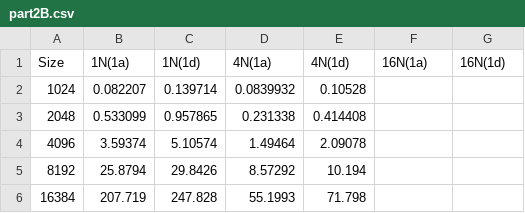
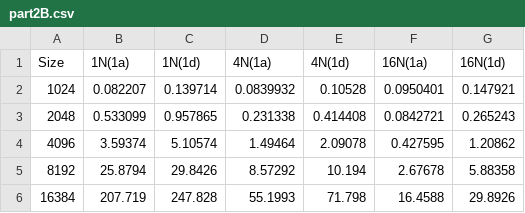
Before and after one commit to Abi1024/CSE613-HW3, a CSV file: report/part2B.csv, drawn as a sheet.

```diff
--- a/report/part2B.csv
+++ b/report/part2B.csv
@@ -1,6 +1,6 @@
 Size,1N(1a),1N(1d),4N(1a),4N(1d),16N(1a),16N(1d)
-1024,0.082207,0.139714,0.0839932,0.10528,,
-2048,0.533099,0.957865,0.231338,0.414408,,
-4096,3.59374,5.10574,1.49464,2.09078,,
-8192,25.8794,29.8426,8.57292,10.194,,
-16384,207.719,247.828,55.1993,71.798,,
+1024,0.082207,0.139714,0.0839932,0.10528,0.0950401,0.147921
+2048,0.533099,0.957865,0.231338,0.414408,0.0842721,0.265243
+4096,3.59374,5.10574,1.49464,2.09078,0.427595,1.20862
+8192,25.8794,29.8426,8.57292,10.194,2.67678,5.88358
+16384,207.719,247.828,55.1993,71.798,16.4588,29.8926
```
Also changed, not shown: 28 other files.
